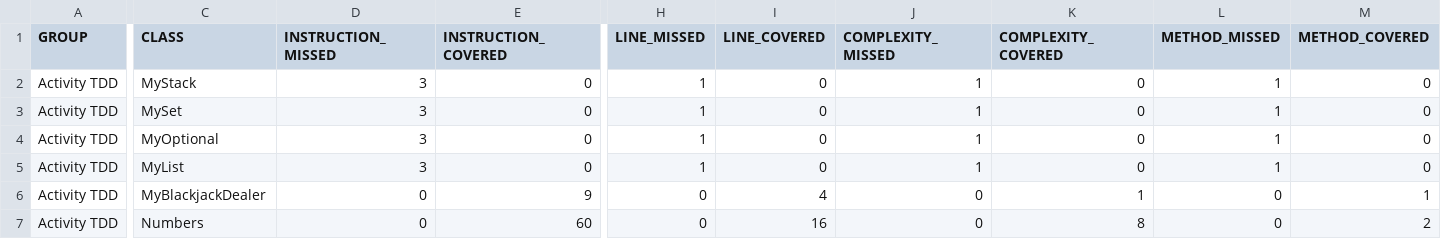
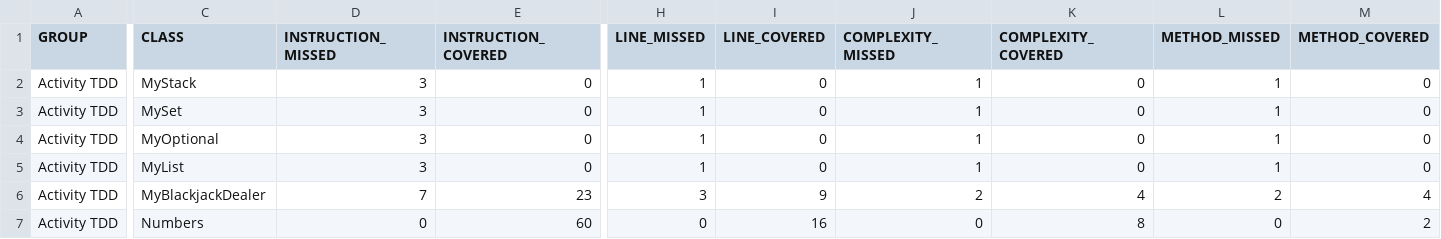
Before and after one commit to bjm7164/swen352team4activity5, a CSV file: target/site/jacoco/jacoco.csv, drawn as a sheet; only a part is shown, gaps mark what is left out; the diff names each change by its address in the sheet, - before the commit and + after, or states it on an @@ line.

```diff
--- a/target/site/jacoco/jacoco.csv
+++ b/target/site/jacoco/jacoco.csv
-D6 (INSTRUCTION_MISSED): 0
+D6 (INSTRUCTION_MISSED): 7
-E6 (INSTRUCTION_COVERED): 9
+E6 (INSTRUCTION_COVERED): 23
-H6 (LINE_MISSED): 0
+H6 (LINE_MISSED): 3
-I6 (LINE_COVERED): 4
+I6 (LINE_COVERED): 9
-J6 (COMPLEXITY_MISSED): 0
+J6 (COMPLEXITY_MISSED): 2
-K6 (COMPLEXITY_COVERED): 1
+K6 (COMPLEXITY_COVERED): 4
-L6 (METHOD_MISSED): 0
+L6 (METHOD_MISSED): 2
-M6 (METHOD_COVERED): 1
+M6 (METHOD_COVERED): 4
```
Also changed, not shown: 15 other files.
